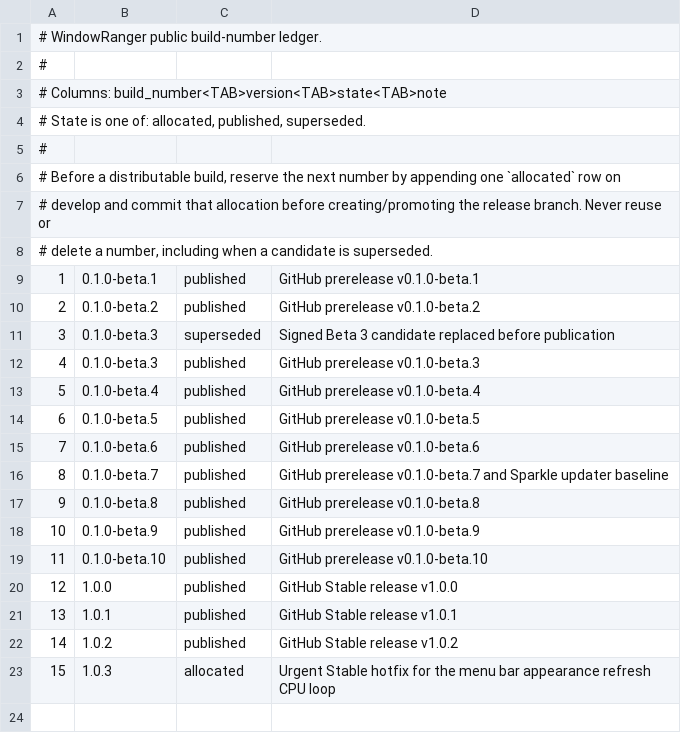
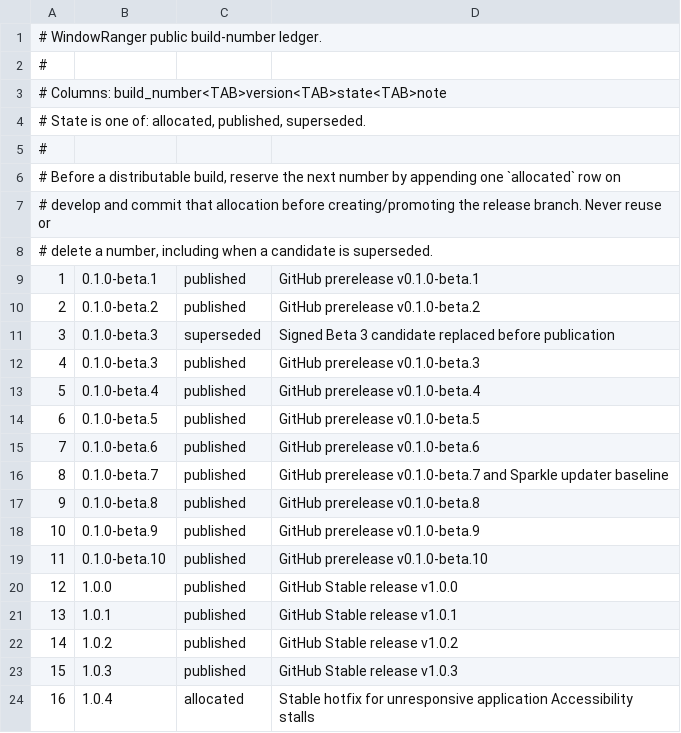
Before and after one commit to AppRanger/windowranger, a TSV file: config/release-builds.tsv, drawn as a sheet.

Commit message:
Prepare WindowRanger 1.0.4 release

```diff
--- a/config/release-builds.tsv
+++ b/config/release-builds.tsv
@@ -22,2 +22,3 @@
 14	1.0.2	published	GitHub Stable release v1.0.2
-15	1.0.3	allocated	Urgent Stable hotfix for the menu bar appearance refresh CPU loop
+15	1.0.3	published	GitHub Stable release v1.0.3
+16	1.0.4	allocated	Stable hotfix for unresponsive application Accessibility stalls
```
Also changed, not shown: 2 other files.
